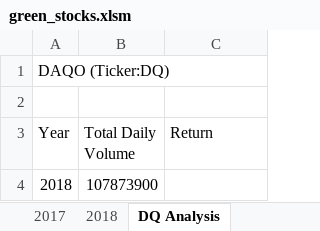
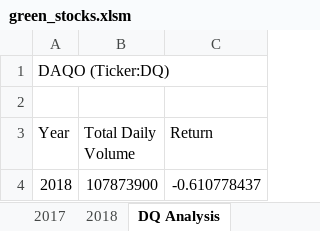
Before and after one commit to Brett-Huseman/StockAnalysis, an Excel workbook: green_stocks.xlsm, sheet DQ Analysis, drawn as a sheet; values as stored, in another font and other column widths than the file's, no borders; the diff names each change by its address in the sheet, - before the commit and + after, or states it on an @@ line.

Commit message:
Add files via upload

```diff
--- a/green_stocks.xlsm (sheet DQ Analysis)
+++ b/green_stocks.xlsm (sheet DQ Analysis)
-C4 (Return): (empty)
+C4 (Return): -0.610778437
```
